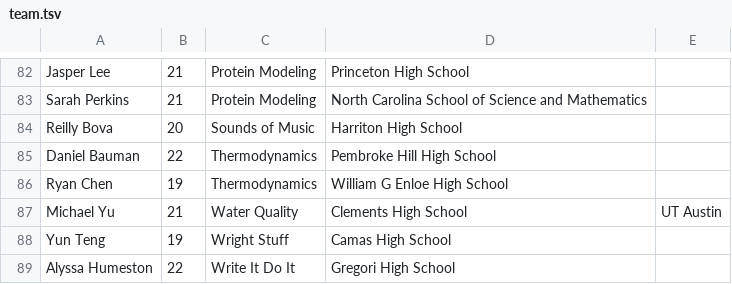
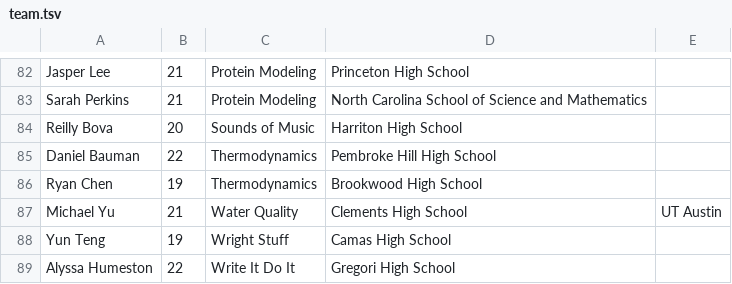
Before and after one commit to dfan/puscioly, a TSV file: scripts/team.tsv, drawn as a sheet; only a part is shown, gaps mark what is left out.

Commit message:
added more pictures and updated team page

```diff
--- a/scripts/team.tsv
+++ b/scripts/team.tsv
@@ -85,3 +85,3 @@ Reilly Bova	20	Sounds of Music	Harriton High School
 Daniel Bauman	22	Thermodynamics	Pembroke Hill High School	
-Ryan Chen	19	Thermodynamics	William G Enloe High School	
+Ryan Chen	19	Thermodynamics	Brookwood High School	
 Michael Yu	21	Water Quality	Clements High School	UT Austin
```
Also changed, not shown: 5 other files.
